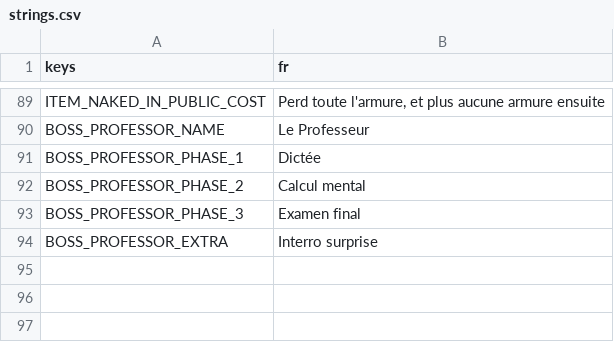
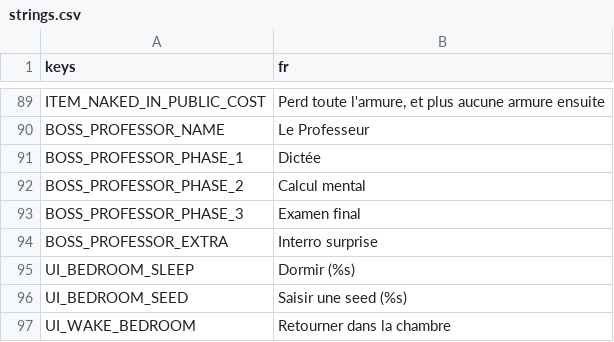
Before and after one commit to Kroustille/hypnagogia, a CSV file: game/localization/strings.csv, drawn as a sheet; only a part is shown, gaps mark what is left out; the diff names each change by its address in the sheet, - before the commit and + after, or states it on an @@ line.

```diff
--- a/game/localization/strings.csv
+++ b/game/localization/strings.csv
+row 95: UI_BEDROOM_SLEEP | Dormir (%s)
+row 96: UI_BEDROOM_SEED | Saisir une seed (%s)
+row 97: UI_WAKE_BEDROOM | Retourner dans la chambre
```
Also changed, not shown: 5 other files.
